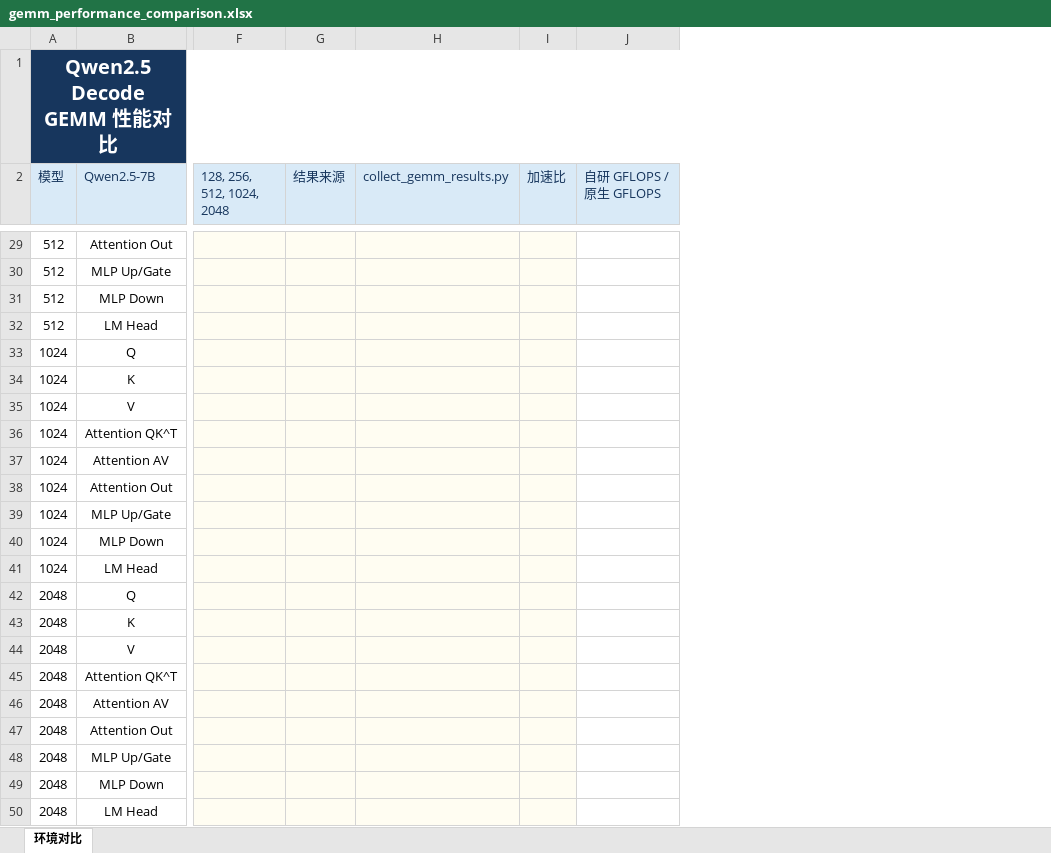
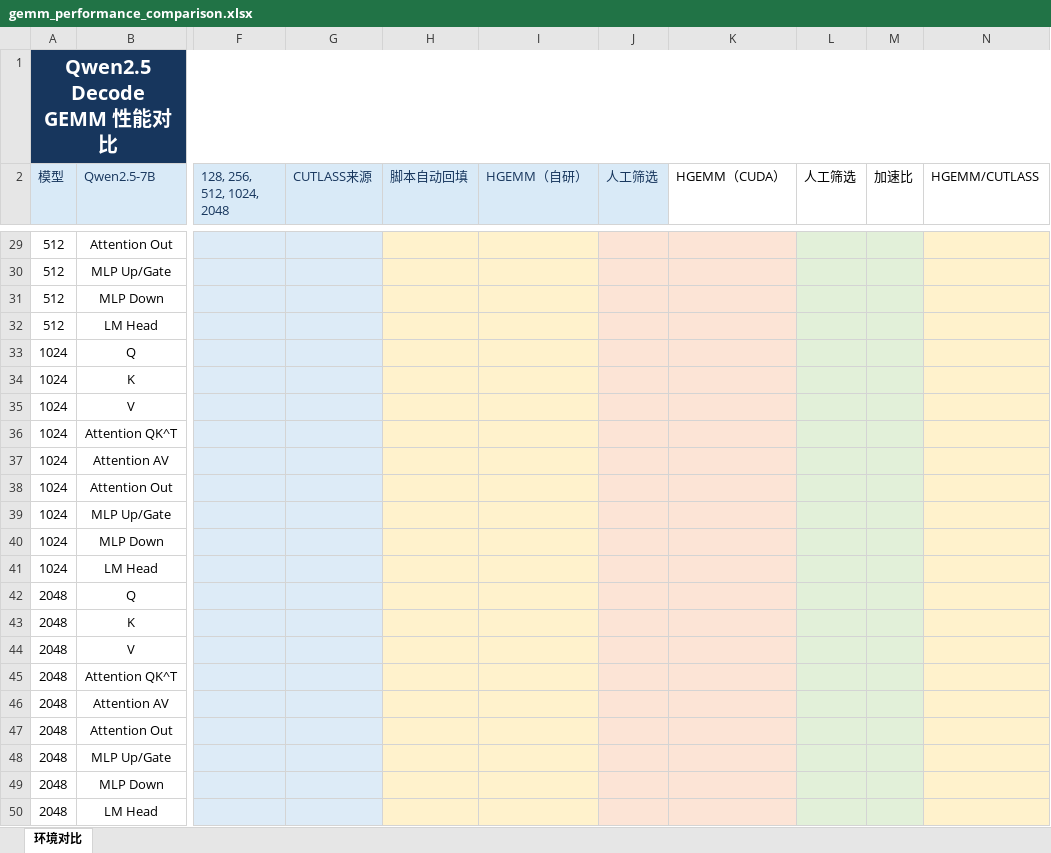
Before and after one commit to lih827/cutlass, an Excel workbook: gemm_performance_comparison.xlsx, sheet 环境对比, drawn as a sheet; only a part is shown, gaps mark what is left out; values as stored, in another font and other column widths than the file's, no borders; conditional formats and table styles not drawn; removed rows and columns are numbered as before the commit, all else as after; the diff covers the shown part only; the diff names each change by its address in the sheet, - before the commit and + after, or states it on an @@ line.

Commit message:
Update GEMM performance comparison workflow

```diff
--- a/gemm_performance_comparison.xlsx (sheet 环境对比)
+++ b/gemm_performance_comparison.xlsx (sheet 环境对比)
-column G (结果来源), empty
-column H (collect_gemm_results.py), empty
+column G (CUTLASS来源), empty
+column H (脚本自动回填), empty
+column I (HGEMM（自研）), empty
+column J (人工筛选), empty
+column K (HGEMM（CUDA）), empty
+column L (人工筛选), empty
-column J (自研 GFLOPS / 原生 GFLOPS), empty
+column N (HGEMM/CUTLASS), empty
-M1 fill: #17365D
+M1 fill: none
@@ M2 fill: #D9EAF7 → none, text colour: #17365D → black @@
-F29:F50 fill: #FFFDF2
+F29:F50 fill: #DDEBF7
-M29:M50 fill: #FFFDF2
+M29:M50 fill: #E2F0D9
```
Also changed, not shown: 3 edited cells and cell formats elsewhere in this sheet, formulas that keep their value, 2 other files.
